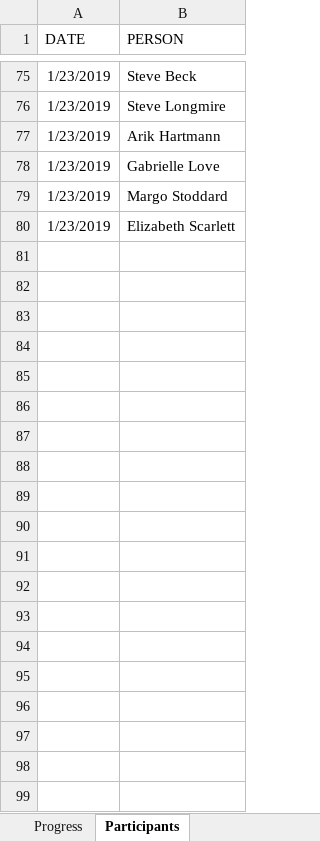
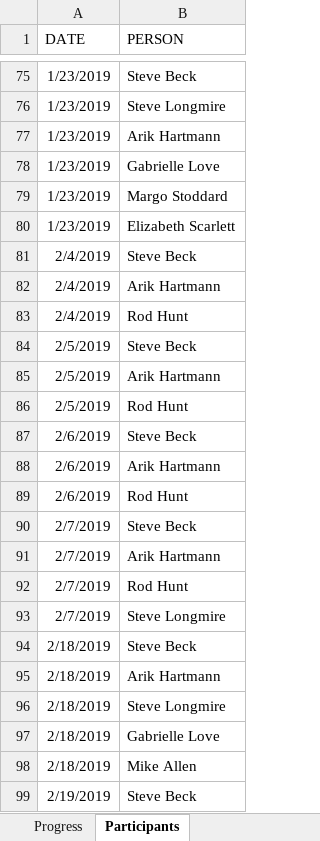
Before and after one commit to sbeck1/Beck_LC_R, an Excel workbook: Oyster/transect/data/lc_trans_progress_people.xlsx, sheet Participants, drawn as a sheet; only a part is shown, gaps mark what is left out; values as stored, in another font and other column widths than the file's, no borders; the diff covers the shown part only; the diff names each change by its address in the sheet, - before the commit and + after, or states it on an @@ line.

```diff
--- a/Oyster/transect/data/lc_trans_progress_people.xlsx (sheet Participants)
+++ b/Oyster/transect/data/lc_trans_progress_people.xlsx (sheet Participants)
+row 81: 2/4/2019 | Steve Beck
+row 82: 2/4/2019 | Arik Hartmann
+row 83: 2/4/2019 | Rod Hunt
+row 84: 2/5/2019 | Steve Beck
+row 85: 2/5/2019 | Arik Hartmann
+row 86: 2/5/2019 | Rod Hunt
+row 87: 2/6/2019 | Steve Beck
+row 88: 2/6/2019 | Arik Hartmann
+row 89: 2/6/2019 | Rod Hunt
+row 90: 2/7/2019 | Steve Beck
+row 91: 2/7/2019 | Arik Hartmann
+row 92: 2/7/2019 | Rod Hunt
+row 93: 2/7/2019 | Steve Longmire
+row 94: 2/18/2019 | Steve Beck
+row 95: 2/18/2019 | Arik Hartmann
+row 96: 2/18/2019 | Steve Longmire
+row 97: 2/18/2019 | Gabrielle Love
+row 98: 2/18/2019 | Mike Allen
+row 99: 2/19/2019 | Steve Beck
```
Also changed, not shown: 12 added rows elsewhere in this sheet, sheet Progress, boat/CarolinaSkiffMaintenanceLog.xlsx, boat/JonBoatMaintenanceLog.xlsx, 2 other files.
